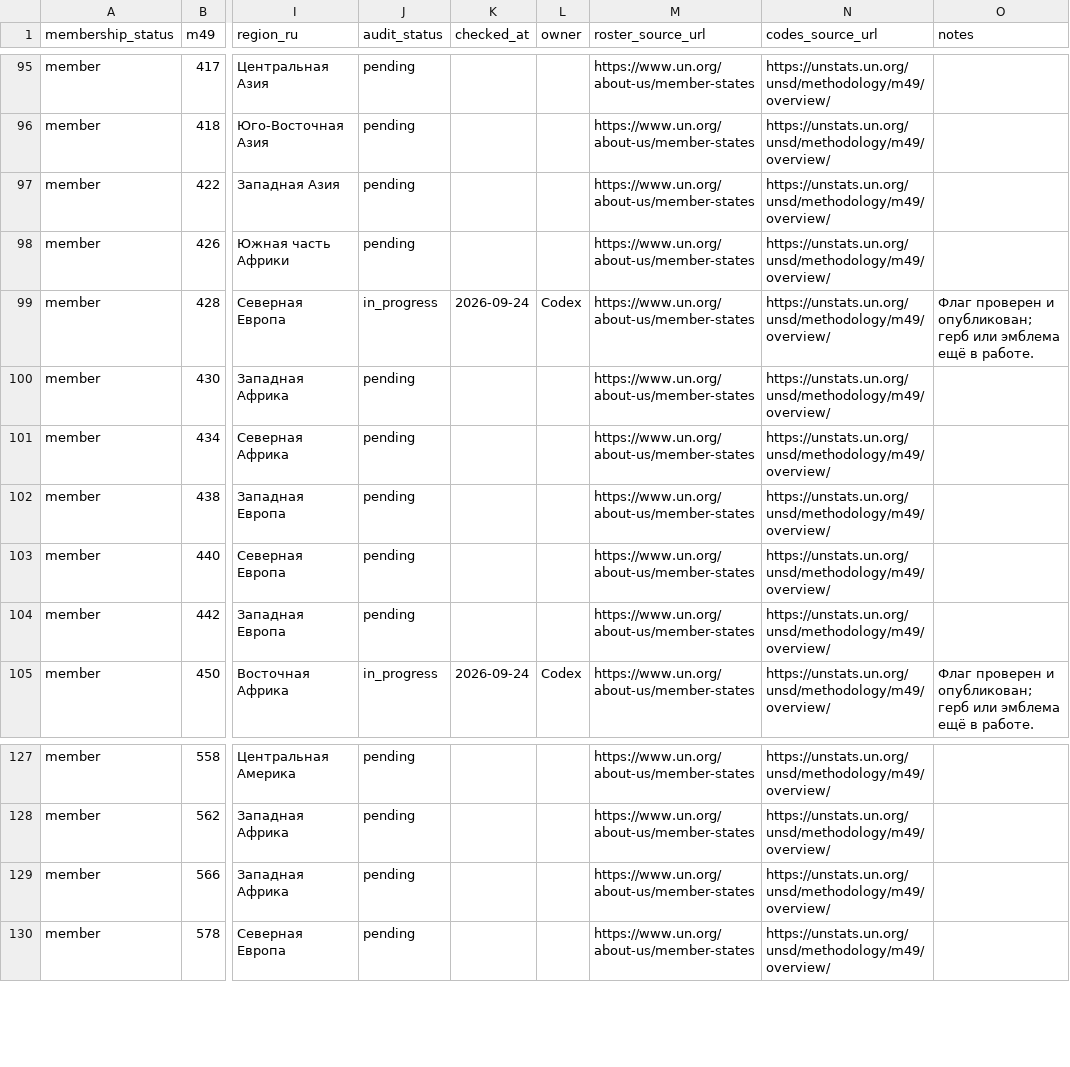
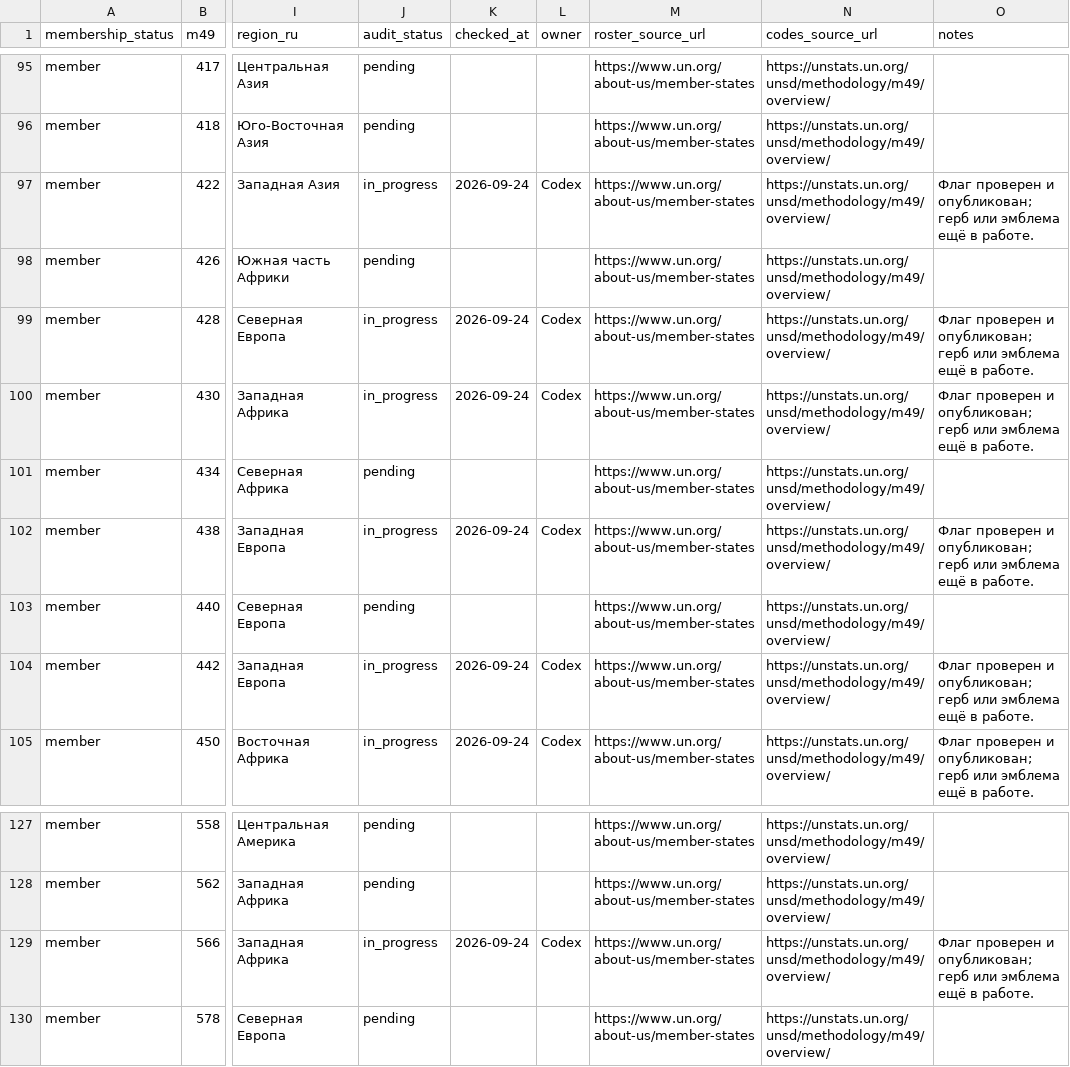
Before and after one commit to dmitrywroclaw-commits/GeoTrainer, a CSV file: content/research/countries.csv, drawn as a sheet; only a part is shown, gaps mark what is left out; the diff names each change by its address in the sheet, - before the commit and + after, or states it on an @@ line.

```diff
--- a/content/research/countries.csv
+++ b/content/research/countries.csv
-J97 (audit_status): pending
+J97 (audit_status): in_progress
-K97 (checked_at): (empty)
+K97 (checked_at): 2026-09-24
-L97 (owner): (empty)
+L97 (owner): Codex
-O97 (notes): (empty)
+O97 (notes): Флаг проверен и опубликован; герб или эмблема ещё в работе.
-J100 (audit_status): pending
+J100 (audit_status): in_progress
-K100 (checked_at): (empty)
+K100 (checked_at): 2026-09-24
-L100 (owner): (empty)
+L100 (owner): Codex
-O100 (notes): (empty)
+O100 (notes): Флаг проверен и опубликован; герб или эмблема ещё в работе.
-J102 (audit_status): pending
+J102 (audit_status): in_progress
-K102 (checked_at): (empty)
+K102 (checked_at): 2026-09-24
-L102 (owner): (empty)
+L102 (owner): Codex
-O102 (notes): (empty)
+O102 (notes): Флаг проверен и опубликован; герб или эмблема ещё в работе.
-J104 (audit_status): pending
+J104 (audit_status): in_progress
-K104 (checked_at): (empty)
+K104 (checked_at): 2026-09-24
-L104 (owner): (empty)
+L104 (owner): Codex
-O104 (notes): (empty)
+O104 (notes): Флаг проверен и опубликован; герб или эмблема ещё в работе.
-J129 (audit_status): pending
+J129 (audit_status): in_progress
-K129 (checked_at): (empty)
+K129 (checked_at): 2026-09-24
-L129 (owner): (empty)
+L129 (owner): Codex
-O129 (notes): (empty)
+O129 (notes): Флаг проверен и опубликован; герб или эмблема ещё в работе.
```
Also changed, not shown: content/research/flag-variants.csv, content/research/media-review.csv, 12 other files.
